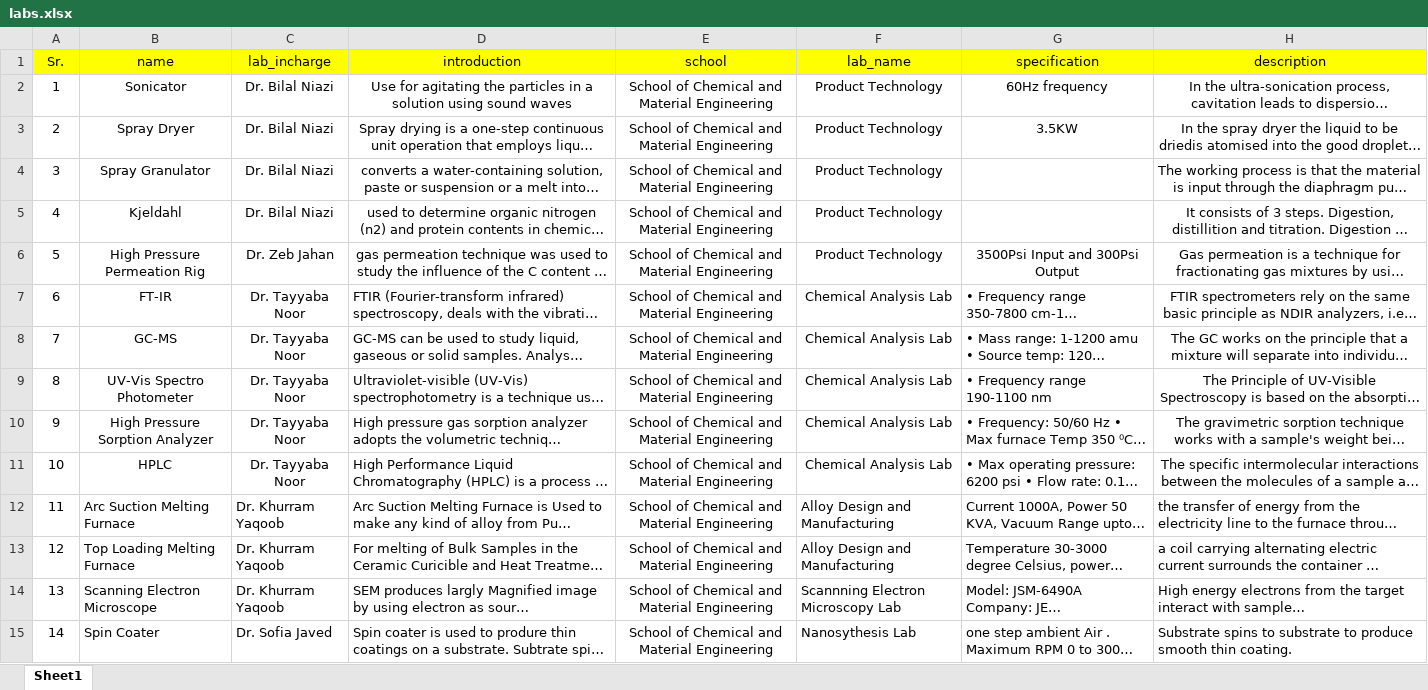
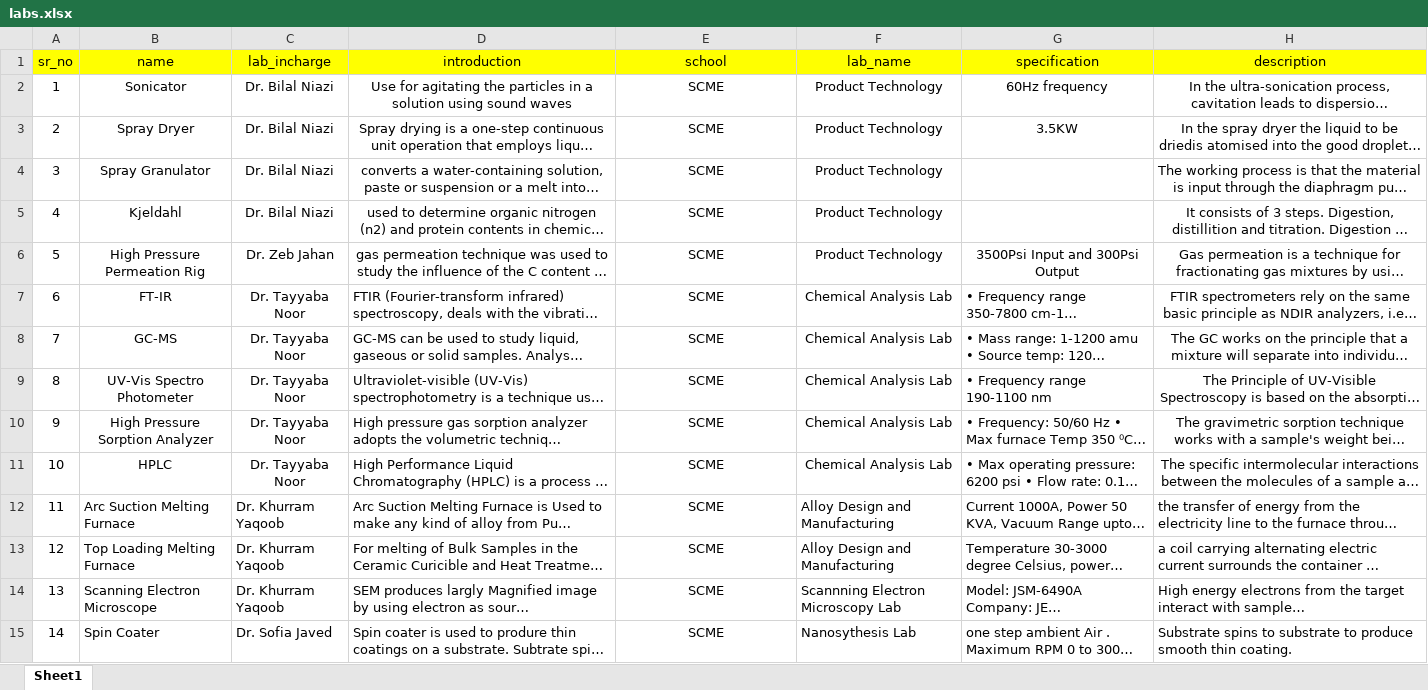
Before and after one commit to DawoodMehmood/Collaborate-Portal-NUST, an Excel workbook: ric-first-templat-website/src/APIs/pictures/labs.xlsx, sheet Sheet1, drawn as a sheet; only a part is shown; long unchanged cells end in …; values as stored, in another font and other column widths than the file's, no borders; charts and pictures not drawn; the diff covers the shown part only; the diff names each change by its address in the sheet, - before the commit and + after, or states it on an @@ line.

```diff
--- a/ric-first-templat-website/src/APIs/pictures/labs.xlsx (sheet Sheet1)
+++ b/ric-first-templat-website/src/APIs/pictures/labs.xlsx (sheet Sheet1)
-A1: Sr.
+A1: sr_no
-E2:E15 (school): School of Chemical and Material Engineering
+E2:E15 (school): SCME
```
Also changed, not shown: 241 edited cells and cell formats elsewhere in this sheet, charts or pictures, 3 other files.
